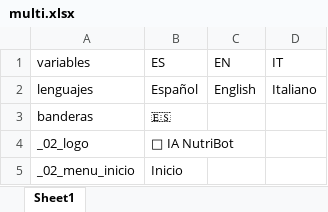
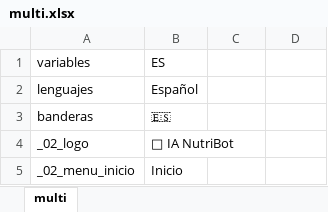
Before and after one commit to rosalexxi/telegram-bot-nutricion, an Excel workbook: multi.xlsx, sheet multi, drawn as a sheet; only a part is shown; values as stored, in another font and other column widths than the file's, no borders; the diff covers the shown part only; the diff names each change by its address in the sheet, - before the commit and + after, or states it on an @@ line.

```diff
--- a/multi.xlsx (sheet multi)
+++ b/multi.xlsx (sheet multi)
-sheet tab: Sheet1
+sheet tab: multi
-C1: EN
+C1: (empty)
-D1: IT
+D1: (empty)
-C2: English
+C2: (empty)
-D2: Italiano
+D2: (empty)
```
Also changed, not shown: 348 removed rows elsewhere in this sheet, 1 other file.
